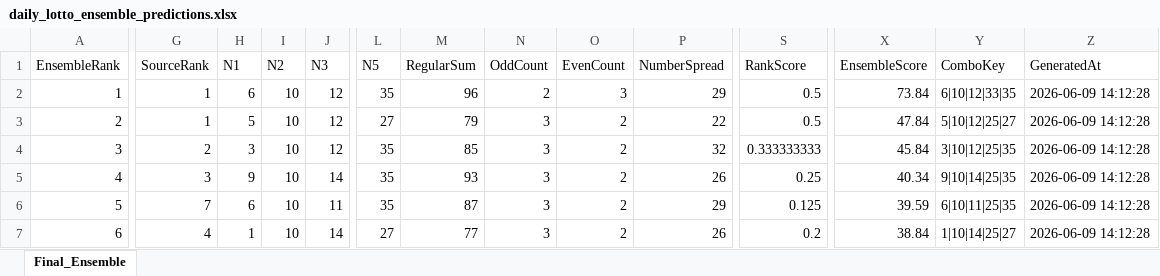
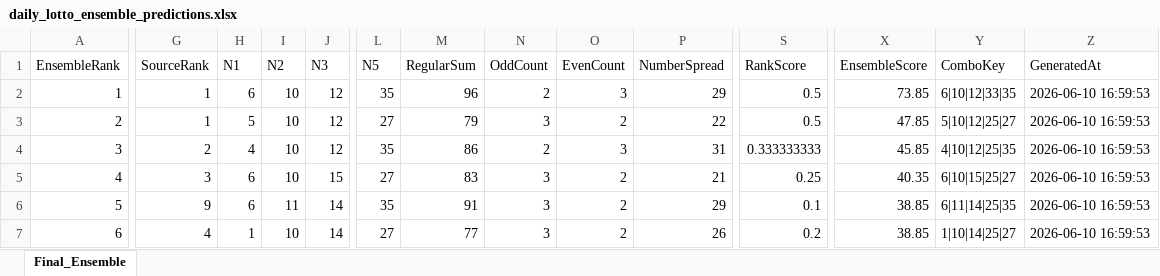
Before and after one commit to 19KabeloMadiga95/HexagrandHouse, an Excel workbook: data/exports/final_predictions/daily_lotto_ensemble_predictions.xlsx, sheet Final_Ensemble, drawn as a sheet; only a part is shown, gaps mark what is left out; values as stored, in another font and other column widths than the file's, no borders; the diff covers the shown part only; the diff names each change by its address in the sheet, - before the commit and + after, or states it on an @@ line.

```diff
--- a/data/exports/final_predictions/daily_lotto_ensemble_predictions.xlsx (sheet Final_Ensemble)
+++ b/data/exports/final_predictions/daily_lotto_ensemble_predictions.xlsx (sheet Final_Ensemble)
-X2 (EnsembleScore): 73.84
+X2 (EnsembleScore): 73.85
-Z2:Z7 (GeneratedAt): 2026-06-09 14:12:28
+Z2:Z7 (GeneratedAt): 2026-06-10 16:59:53
-X3 (EnsembleScore): 47.84
+X3 (EnsembleScore): 47.85
-H4 (N1): 3
+H4 (N1): 4
-M4 (RegularSum): 85
+M4 (RegularSum): 86
-N4 (OddCount): 3
+N4 (OddCount): 2
-O4 (EvenCount): 2
+O4 (EvenCount): 3
-P4 (NumberSpread): 32
+P4 (NumberSpread): 31
-X4 (EnsembleScore): 45.84
+X4 (EnsembleScore): 45.85
-Y4 (ComboKey): 3|10|12|25|35
+Y4 (ComboKey): 4|10|12|25|35
-H5 (N1): 9
+H5 (N1): 6
-J5 (N3): 14
+J5 (N3): 15
-L5 (N5): 35
+L5 (N5): 27
-M5 (RegularSum): 93
+M5 (RegularSum): 83
-P5 (NumberSpread): 26
+P5 (NumberSpread): 21
-X5 (EnsembleScore): 40.34
+X5 (EnsembleScore): 40.35
-Y5 (ComboKey): 9|10|14|25|35
+Y5 (ComboKey): 6|10|15|25|27
-G6 (SourceRank): 7
+G6 (SourceRank): 9
-I6 (N2): 10
+I6 (N2): 11
-J6 (N3): 11
+J6 (N3): 14
-M6 (RegularSum): 87
+M6 (RegularSum): 91
-S6 (RankScore): 0.125
+S6 (RankScore): 0.1
-X6 (EnsembleScore): 39.59
+X6 (EnsembleScore): 38.85
-Y6 (ComboKey): 6|10|11|25|35
+Y6 (ComboKey): 6|11|14|25|35
-X7 (EnsembleScore): 38.84
+X7 (EnsembleScore): 38.85
```
Also changed, not shown: 53 edited cells elsewhere in this sheet, data/exports/final_predictions/all_games_ensemble_predictions.xlsx, data/exports/final_predictions/lotto_ensemble_predictions.xlsx, 6 other files.
